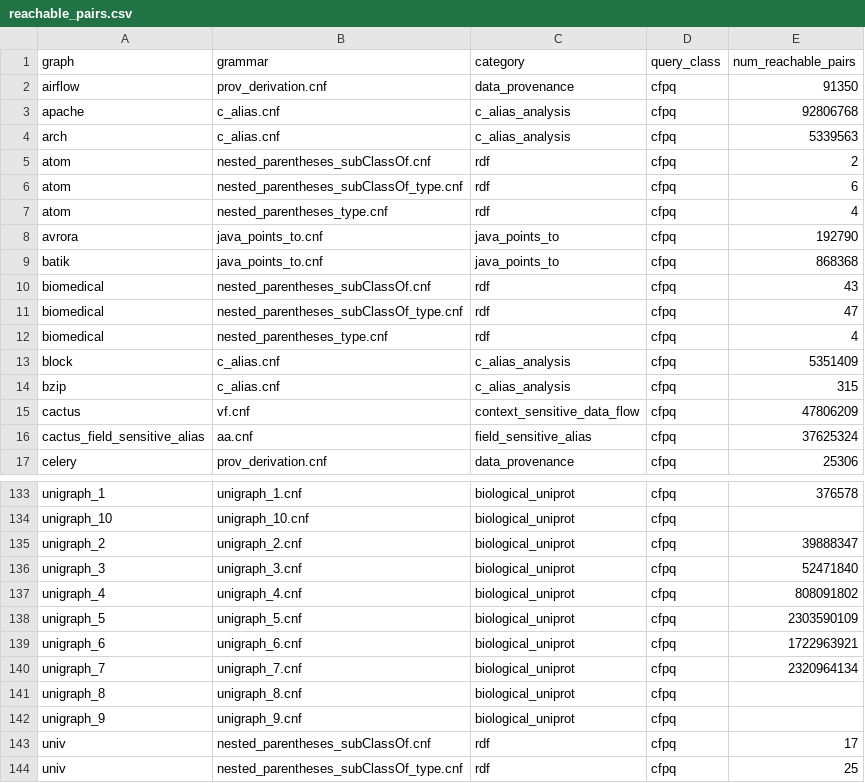
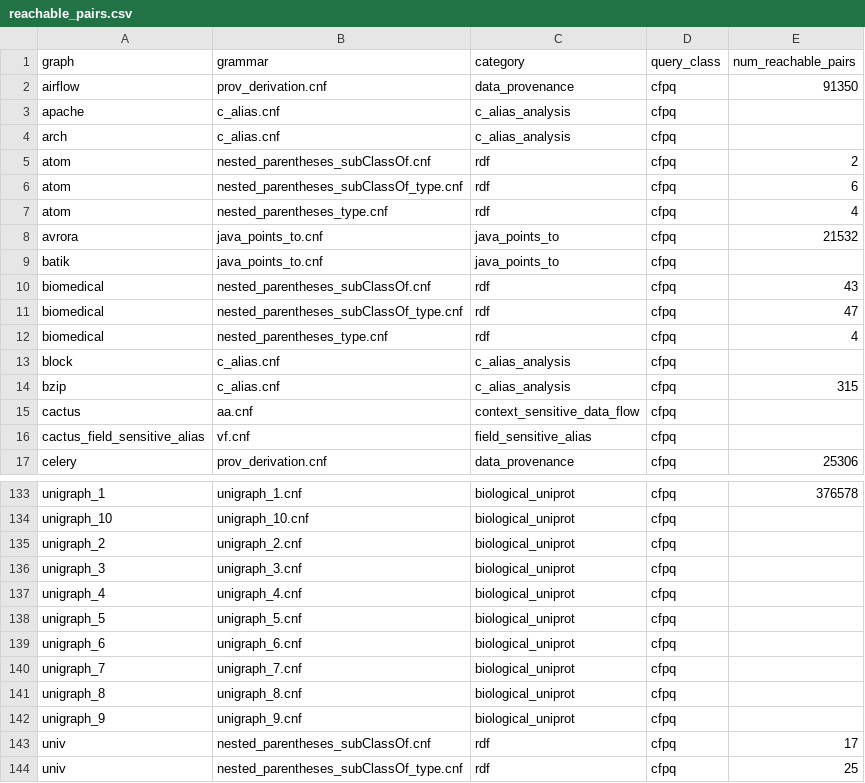
Before and after one commit to FormalLanguageConstrainedPathQuerying/CFPQ_Data, a CSV file: cfpq_data/dataset/reachable_pairs.csv, drawn as a sheet; only a part is shown, gaps mark what is left out; the diff covers the shown part only.

Commit message:
feat(48-S5): sync reachable pairs with the v6 oracle results
The 6.0.0 archives carry computed results.mtx for the 95 eligible
pairs (reference run < 30 s) and dimensioned stubs for the other 60,
so the dataset file and its two doc renderings now reflect that:

- reachable_pairs.csv: counts filled from the oracle run; the 20
  context-sensitive-data-flow / field-sensitive-alias rows renamed to
  their correct query names (the 5.0.0 archives stored the AA grammar
  as vf.cnf and vice versa); stub pairs left empty (rendered as
  'not available').
- java_points_to: five graphs shipped a bare (non-indexed) CNF in
  5.0.0 where any load could match any store; the canonical indexed
  grammar is strictly more precise, so avrora, sunflow, luindex,
  lusearch and pmd drop to their per-index counts (eclipse stays a
  stub). gson was already indexed and matches the reference exactly.
- unigraph_1..10: the source data declares N nodes while edges
  reference node N; the archives now declare max_index + 1, so the
  docs' Num Nodes follow (off by one before).
- reachable_pairs_tables.py: the CSDF column is aa and the FS alias
  column is vf (the swap was a file-name error, not a data change).

```diff
--- a/cfpq_data/dataset/reachable_pairs.csv
+++ b/cfpq_data/dataset/reachable_pairs.csv
@@ -2,4 +2,4 @@ graph,grammar,category,query_class,num_reachable_pairs
 airflow,prov_derivation.cnf,data_provenance,cfpq,91350
-apache,c_alias.cnf,c_alias_analysis,cfpq,92806768
-arch,c_alias.cnf,c_alias_analysis,cfpq,5339563
+apache,c_alias.cnf,c_alias_analysis,cfpq,
+arch,c_alias.cnf,c_alias_analysis,cfpq,
 atom,nested_parentheses_subClassOf.cnf,rdf,cfpq,2
@@ -7,4 +7,4 @@ atom,nested_parentheses_subClassOf_type.cnf,rdf,cfpq,6
 atom,nested_parentheses_type.cnf,rdf,cfpq,4
-avrora,java_points_to.cnf,java_points_to,cfpq,192790
-batik,java_points_to.cnf,java_points_to,cfpq,868368
+avrora,java_points_to.cnf,java_points_to,cfpq,21532
+batik,java_points_to.cnf,java_points_to,cfpq,
 biomedical,nested_parentheses_subClassOf.cnf,rdf,cfpq,43
@@ -12,6 +12,6 @@ biomedical,nested_parentheses_subClassOf_type.cnf,rdf,cfpq,47
 biomedical,nested_parentheses_type.cnf,rdf,cfpq,4
-block,c_alias.cnf,c_alias_analysis,cfpq,5351409
+block,c_alias.cnf,c_alias_analysis,cfpq,
 bzip,c_alias.cnf,c_alias_analysis,cfpq,315
-cactus,vf.cnf,context_sensitive_data_flow,cfpq,47806209
-cactus_field_sensitive_alias,aa.cnf,field_sensitive_alias,cfpq,37625324
+cactus,aa.cnf,context_sensitive_data_flow,cfpq,
+cactus_field_sensitive_alias,vf.cnf,field_sensitive_alias,cfpq,
 celery,prov_derivation.cnf,data_provenance,cfpq,25306
@@ -134,8 +134,8 @@ unigraph_1,unigraph_1.cnf,biological_uniprot,cfpq,376578
 unigraph_10,unigraph_10.cnf,biological_uniprot,cfpq,
-unigraph_2,unigraph_2.cnf,biological_uniprot,cfpq,39888347
-unigraph_3,unigraph_3.cnf,biological_uniprot,cfpq,52471840
-unigraph_4,unigraph_4.cnf,biological_uniprot,cfpq,808091802
-unigraph_5,unigraph_5.cnf,biological_uniprot,cfpq,2303590109
-unigraph_6,unigraph_6.cnf,biological_uniprot,cfpq,1722963921
-unigraph_7,unigraph_7.cnf,biological_uniprot,cfpq,2320964134
+unigraph_2,unigraph_2.cnf,biological_uniprot,cfpq,
+unigraph_3,unigraph_3.cnf,biological_uniprot,cfpq,
+unigraph_4,unigraph_4.cnf,biological_uniprot,cfpq,
+unigraph_5,unigraph_5.cnf,biological_uniprot,cfpq,
+unigraph_6,unigraph_6.cnf,biological_uniprot,cfpq,
+unigraph_7,unigraph_7.cnf,biological_uniprot,cfpq,
 unigraph_8,unigraph_8.cnf,biological_uniprot,cfpq,
```
Also changed, not shown: 66 edited cells elsewhere in this file, 21 other files.
